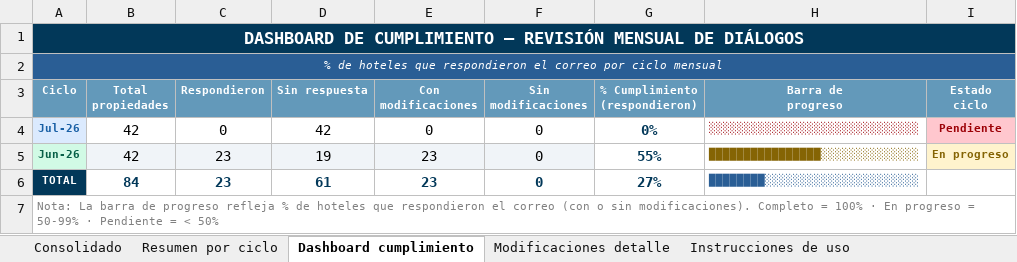
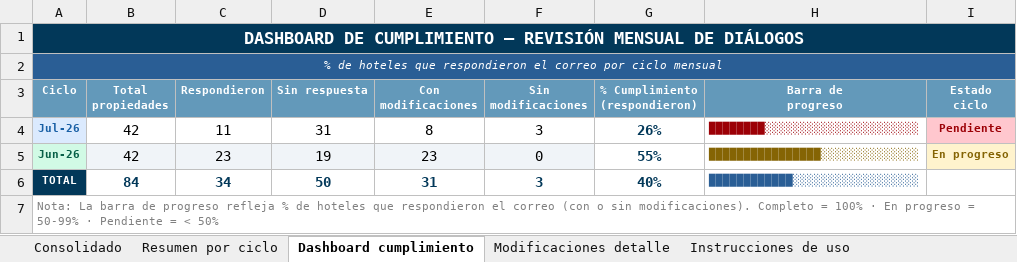
Before and after one commit to santiagocristancho0722/seguimiento-dialogos-chatbot-ghl, an Excel workbook: Base_Maestra_Consolidada_Dialogos_Chatbot.xlsx, sheet Dashboard cumplimiento, drawn as a sheet; values as stored, in another font and other column widths than the file's, no borders; the diff names each change by its address in the sheet, - before the commit and + after, or states it on an @@ line.

```diff
--- a/Base_Maestra_Consolidada_Dialogos_Chatbot.xlsx (sheet Dashboard cumplimiento)
+++ b/Base_Maestra_Consolidada_Dialogos_Chatbot.xlsx (sheet Dashboard cumplimiento)
-C4 (Respondieron): 0
+C4 (Respondieron): 11
-D4 (Sin respuesta): 42
+D4 (Sin respuesta): 31
-E4 (Con modificaciones): 0
+E4 (Con modificaciones): 8
-F4 (Sin modificaciones): 0
+F4 (Sin modificaciones): 3
-G4 (% Cumplimiento (respondieron)): 0%
+G4 (% Cumplimiento (respondieron)): 26%
-H4 (Barra de progreso): ░░░░░░░░░░░░░░░░░░░░░░░░░░░░░░
+H4 (Barra de progreso): ████████░░░░░░░░░░░░░░░░░░░░░░
-C6 (Respondieron): 23
+C6 (Respondieron): 34
-D6 (Sin respuesta): 61
+D6 (Sin respuesta): 50
-E6 (Con modificaciones): 23
+E6 (Con modificaciones): 31
-F6 (Sin modificaciones): 0
+F6 (Sin modificaciones): 3
-G6 (% Cumplimiento (respondieron)): 27%
+G6 (% Cumplimiento (respondieron)): 40%
-H6 (Barra de progreso): ████████░░░░░░░░░░░░░░░░░░░░░░
+H6 (Barra de progreso): ████████████░░░░░░░░░░░░░░░░░░
```
Also changed, not shown: sheet Modificaciones detalle, sheet Consolidado, sheet Resumen por ciclo, 1 other file.
